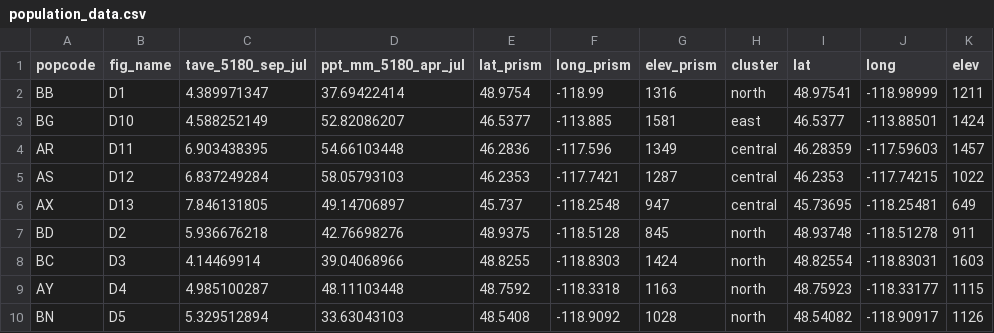
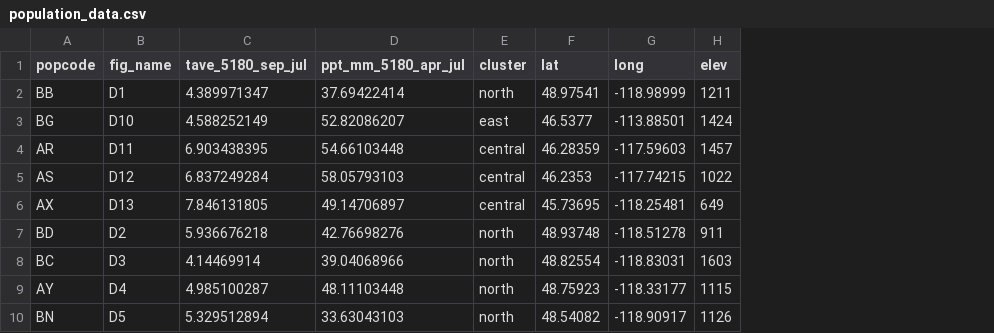
Before and after one commit to meganbontrager/clarkia-pulchella-popgen, a CSV file: data/population_data.csv, drawn as a sheet; only a part is shown; the diff names each change by its address in the sheet, - before the commit and + after, or states it on an @@ line.

```diff
--- a/data/population_data.csv
+++ b/data/population_data.csv
-column E (lat_prism), rows 2-10: 48.9754 | 46.5377 | 46.2836 | 46.2353 | 45.737 | 48.9375 | 48.8255 | 48.7592 | 48.5408
-column F (long_prism), rows 2-10: -118.99 | -113.885 | -117.596 | -117.7421 | -118.2548 | -118.5128 | -118.8303 | -118.3318 | -118.9092
-column G (elev_prism), rows 2-10: 1316 | 1581 | 1349 | 1287 | 947 | 845 | 1424 | 1163 | 1028
```
Also changed, not shown: 3 other files.
